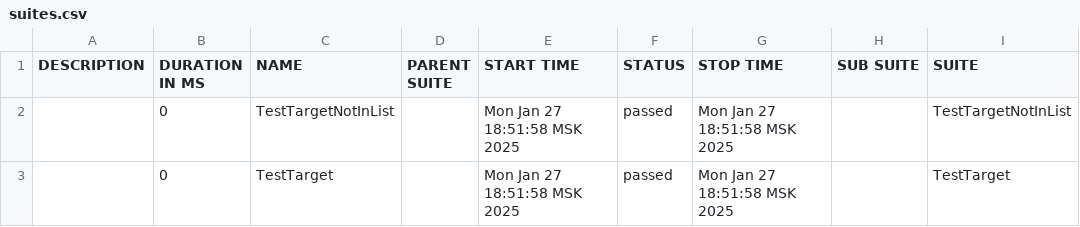
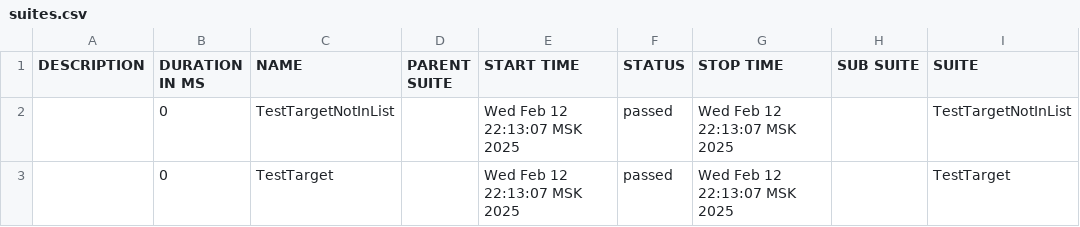
Before and after one commit to aloev54/test, a CSV file: lab_1/binarysearch_test/allure-report/data/suites.csv, drawn as a sheet; only a part is shown; the diff names each change by its address in the sheet, - before the commit and + after, or states it on an @@ line.

```diff
--- a/lab_1/binarysearch_test/allure-report/data/suites.csv
+++ b/lab_1/binarysearch_test/allure-report/data/suites.csv
-E2:E3 (START TIME): Mon Jan 27 18:51:58 MSK 2025
+E2:E3 (START TIME): Wed Feb 12 22:13:07 MSK 2025
-G2:G3 (STOP TIME): Mon Jan 27 18:51:58 MSK 2025
+G2:G3 (STOP TIME): Wed Feb 12 22:13:07 MSK 2025
```
Also changed, not shown: 54 other files.
